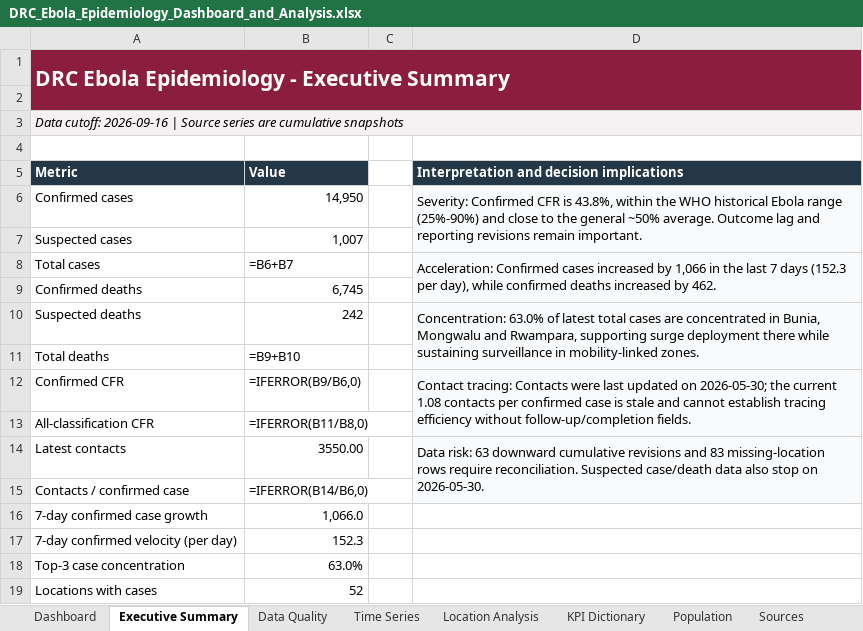
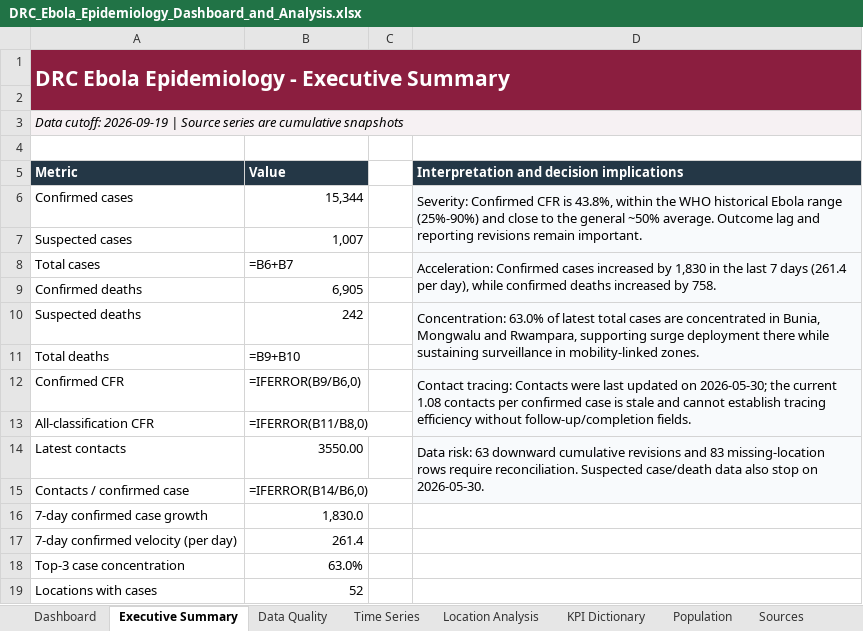
Before and after one commit to Iam-Otieno/ebola_hdx_pipeline, an Excel workbook: DRC_Ebola_Epidemiology_Dashboard_and_Analysis.xlsx, sheet Executive Summary, drawn as a sheet; values as stored, in another font and other column widths than the file's, no borders; formulas without a stored value are shown as written; the diff names each change by its address in the sheet, - before the commit and + after, or states it on an @@ line.

```diff
--- a/DRC_Ebola_Epidemiology_Dashboard_and_Analysis.xlsx (sheet Executive Summary)
+++ b/DRC_Ebola_Epidemiology_Dashboard_and_Analysis.xlsx (sheet Executive Summary)
-A3 (Metric): Data cutoff: 2026-09-16 | Source…
+A3 (Metric): Data cutoff: 2026-09-19 | Source…
-B6 (Value): 14,950
+B6 (Value): 15,344
-D8: …increased by 1,066 in the last 7 days (152.3 per day), while confirmed deaths increased by 462.
+D8: …increased by 1,830 in the last 7 days (261.4 per day), while confirmed deaths increased by 758.
-B9 (Value): 6,745
+B9 (Value): 6,905
-B16 (Value): 1,066.0
+B16 (Value): 1,830.0
-B17 (Value): 152.3
+B17 (Value): 261.4
```
Also changed, not shown: sheet Processed Data, sheet Dashboard.
